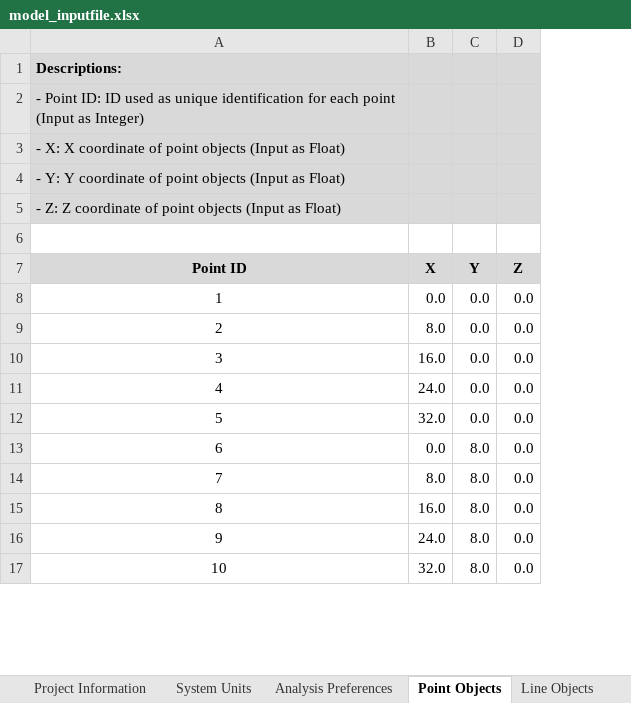
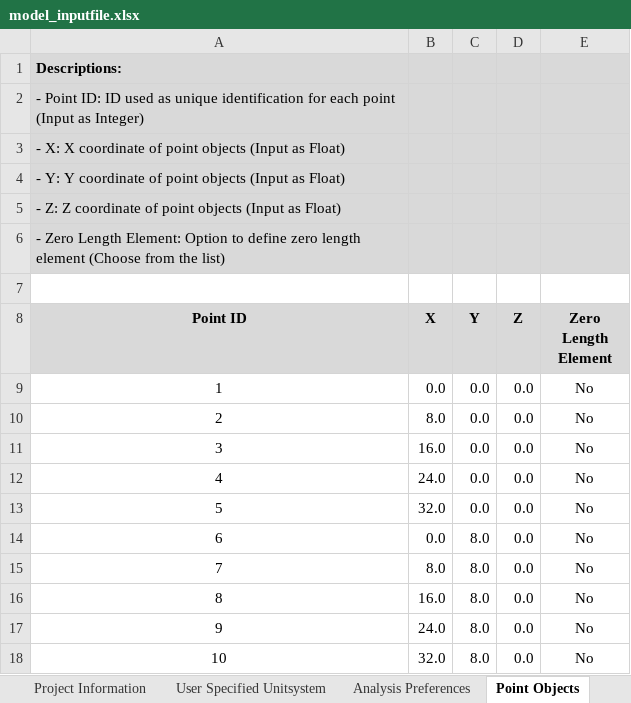
Before and after one commit to jwiciardo/SadProPy, an Excel workbook: src/sadpropy/io/input/model_inputfile.xlsx, sheet Point Objects, drawn as a sheet; only a part is shown; values as stored, in another font and other column widths than the file's, no borders; addresses are those after the commit; the diff names each change by its address in the sheet, - before the commit and + after, or states it on an @@ line.

```diff
--- a/src/sadpropy/io/input/model_inputfile.xlsx (sheet Point Objects)
+++ b/src/sadpropy/io/input/model_inputfile.xlsx (sheet Point Objects)
-sheet tab: System Units
+sheet tab: User Specified Unitsystem
+column E (Zero Length Element), rows 9-18: all No
+row 1: Descriptions:
@@ column A (Point ID) renumbered between rows 2 and 6 @@
-A2 bold: on
+A2 bold: off
```
Also changed, not shown: sheet Mat_Concrete04, sheet Materials, formulas that keep their value, 4 other files.
